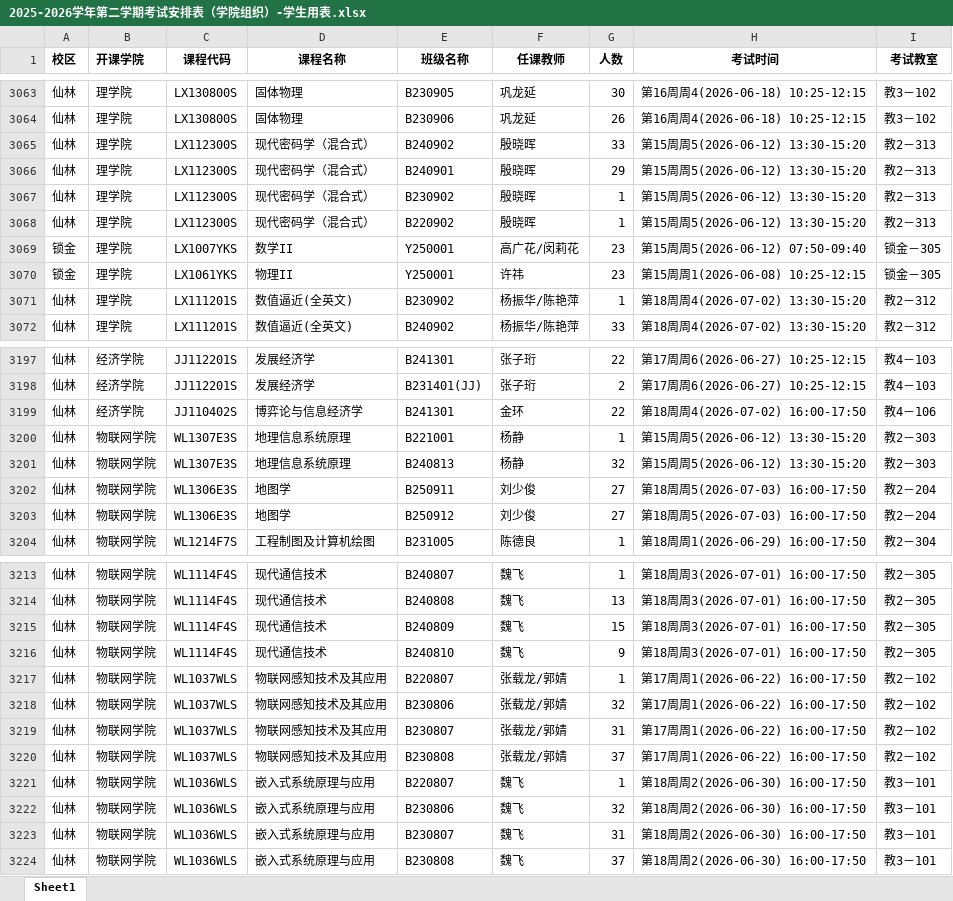
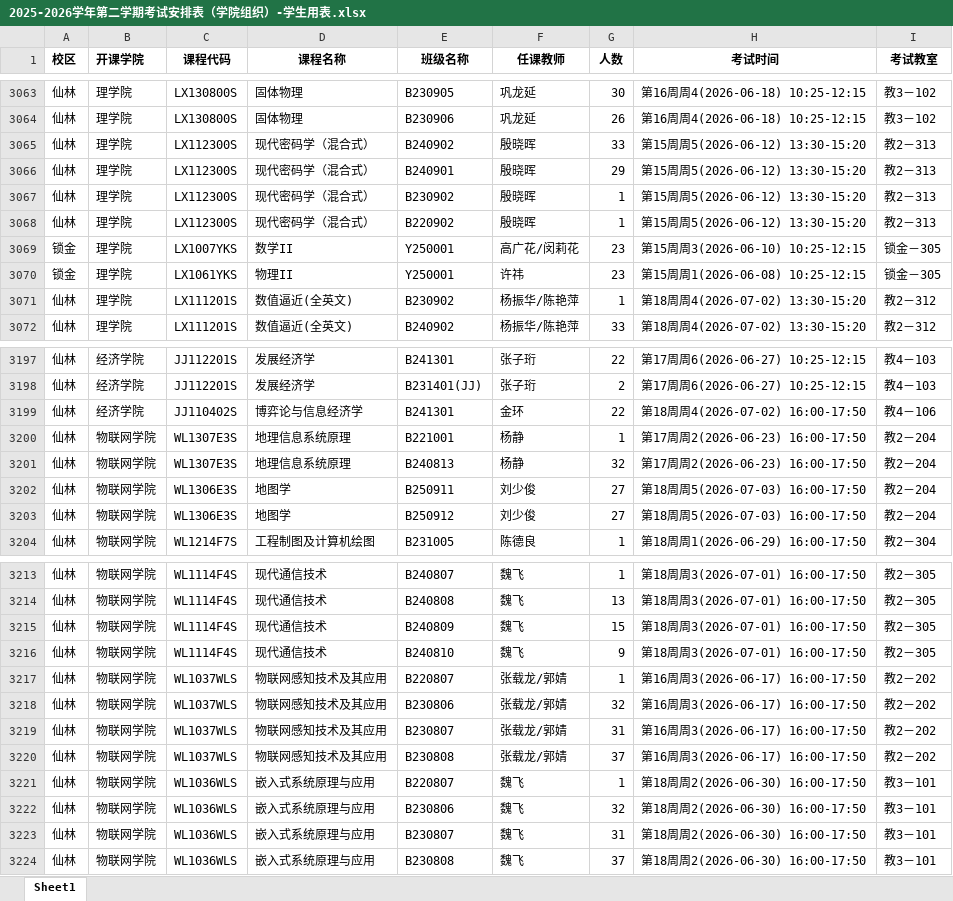
Before and after one commit to hicancan/NJUPT-Exam-Sync, an Excel workbook: apps/web/public/generated/exam/2025-2026学年第二学期考试安排表（学院组织）-学生用表.xlsx, sheet Sheet1, drawn as a sheet; only a part is shown, gaps mark what is left out; values as stored, in another font and other column widths than the file's, no borders; the diff names each change by its address in the sheet, - before the commit and + after, or states it on an @@ line.

```diff
--- a/apps/web/public/generated/exam/2025-2026学年第二学期考试安排表（学院组织）-学生用表.xlsx (sheet Sheet1)
+++ b/apps/web/public/generated/exam/2025-2026学年第二学期考试安排表（学院组织）-学生用表.xlsx (sheet Sheet1)
-H3069 (考试时间): 第15周周5(2026-06-12) 07:50-09:40
+H3069 (考试时间): 第15周周3(2026-06-10) 10:25-12:15
-H3200:H3201 (考试时间): 第15周周5(2026-06-12) 13:30-15:20
+H3200:H3201 (考试时间): 第17周周2(2026-06-23) 16:00-17:50
-I3200:I3201 (考试教室): 教2－303
+I3200:I3201 (考试教室): 教2－204
-H3217:H3220 (考试时间): 第17周周1(2026-06-22) 16:00-17:50
+H3217:H3220 (考试时间): 第16周周3(2026-06-17) 16:00-17:50
-I3217:I3220 (考试教室): 教2－102
+I3217:I3220 (考试教室): 教2－202
```
Also changed, not shown: 4 other files.
